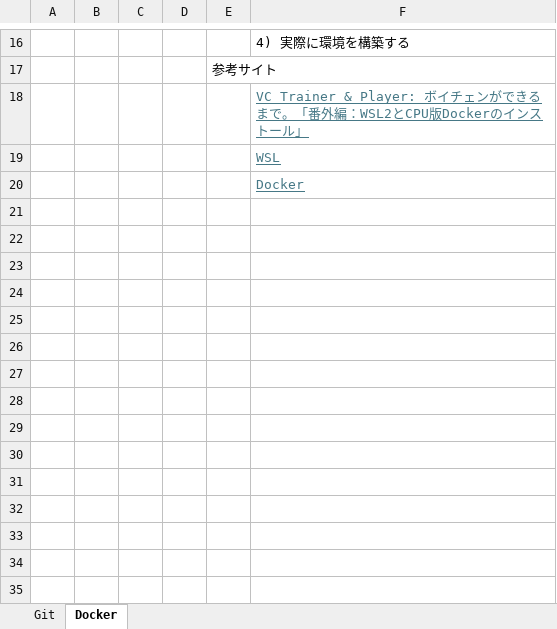
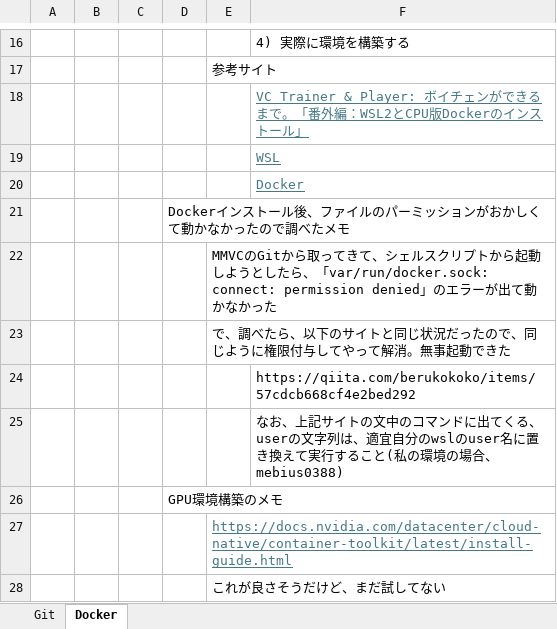
Before and after one commit to mebius0388/sample, an Excel workbook: テスト用ファイル.xlsx, sheet Docker, drawn as a sheet; only a part is shown, gaps mark what is left out; values as stored, in another font and other column widths than the file's, no borders; the diff names each change by its address in the sheet, - before the commit and + after, or states it on an @@ line.

```diff
--- a/テスト用ファイル.xlsx (sheet Docker)
+++ b/テスト用ファイル.xlsx (sheet Docker)
+row 21:  |  |  | Dockerインストール後、ファイルのパーミッションがおかしくて動かなかったので調べたメモ
+row 22:  |  |  |  | MMVCのGitから取ってきて、シェルスクリプトから起動しようとしたら、「var/run/docker.sock: connect: permission denied」のエラーが出て動かなかった
+row 23:  |  |  |  | で、調べたら、以下のサイトと同じ状況だったので、同じように権限付与してやって解消。無事起動できた
+row 24:  |  |  |  |  | https://qiita.com/berukokoko/items/57cdcb668cf4e2bed292
+row 25:  |  |  |  |  | なお、上記サイトの文中のコマンドに出てくる、userの文字列は、適宜自分のwslのuser名に置き換えて実行すること(私の環境の場合、mebius0388)
+row 26:  |  |  | GPU環境構築のメモ
+row 27:  |  |  |  | https://docs.nvidia.com/datacenter/cloud-native/container-toolkit/latest/install-guide.html
+row 28:  |  |  |  | これが良さそうだけど、まだ試してない
```
Also changed, not shown: sheet Git.
